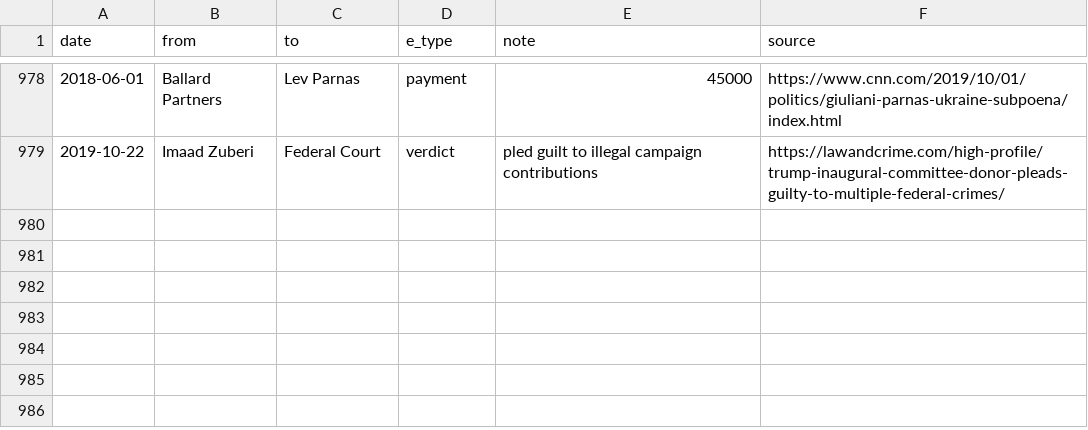
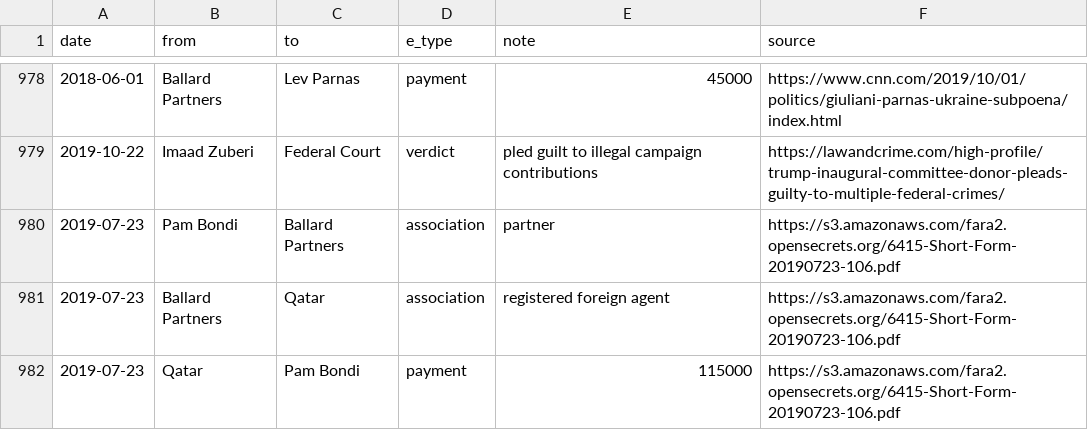
Before and after one commit to schnee/tangled, a CSV file: data/tangled.csv, drawn as a sheet; only a part is shown, gaps mark what is left out; the diff names each change by its address in the sheet, - before the commit and + after, or states it on an @@ line.

```diff
--- a/data/tangled.csv
+++ b/data/tangled.csv
+row 980: 2019-07-23 | Pam Bondi | Ballard Partners | association | partner | https://s3.amazonaws.com/fara2.opensecrets.org/6415-Short-Form-20190723-106.pdf
+row 981: 2019-07-23 | Ballard Partners | Qatar | association | registered foreign agent | https://s3.amazonaws.com/fara2.opensecrets.org/6415-Short-Form-20190723-106.pdf
+row 982: 2019-07-23 | Qatar | Pam Bondi | payment | 115000 | https://s3.amazonaws.com/fara2.opensecrets.org/6415-Short-Form-20190723-106.pdf
```
Also changed, not shown: 4 other files.
